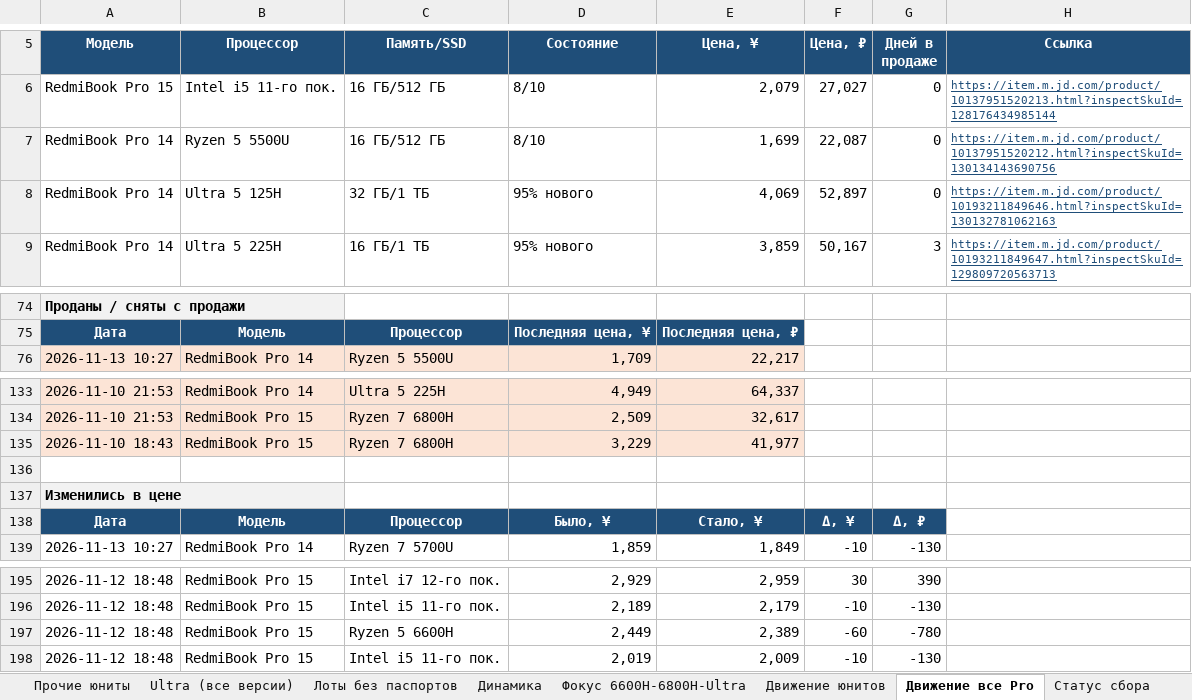
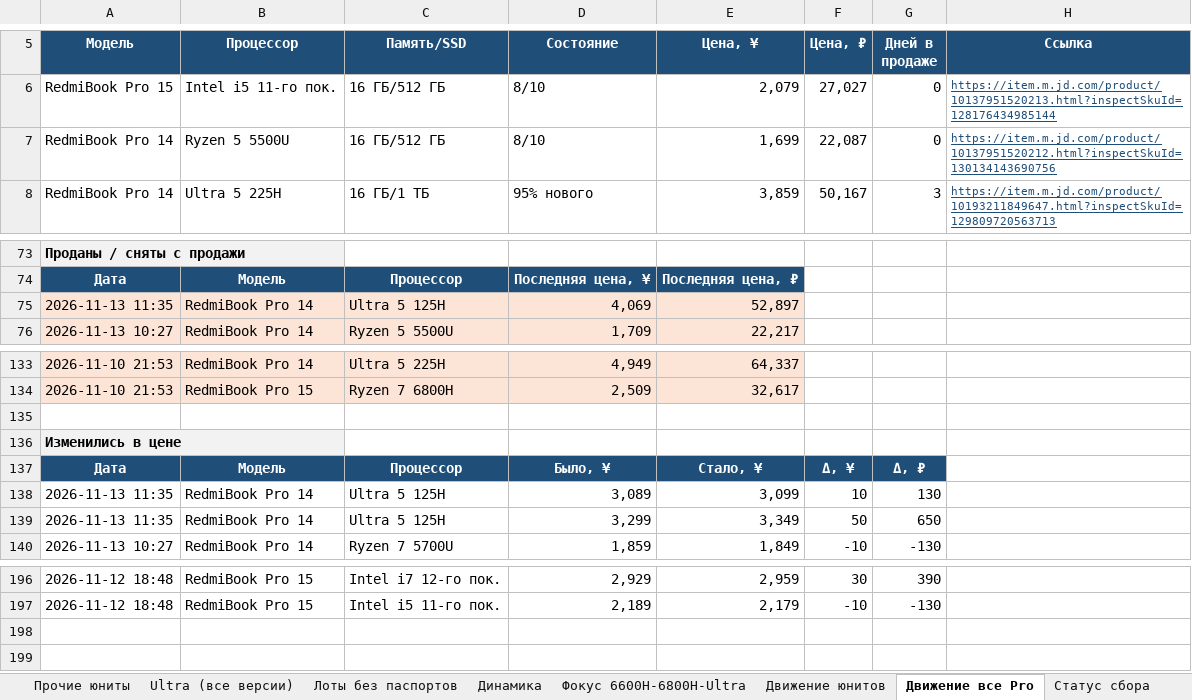
Before and after one commit to usmniko-spec/jd-laptops, an Excel workbook: redmibook_pro_auto.xlsx, sheet Движение все Pro, drawn as a sheet; only a part is shown, gaps mark what is left out; values as stored, in another font and other column widths than the file's, no borders; removed rows and columns are numbered as before the commit, all else as after; the diff names each change by its address in the sheet, - before the commit and + after, or states it on an @@ line.

```diff
--- a/redmibook_pro_auto.xlsx (sheet Движение все Pro)
+++ b/redmibook_pro_auto.xlsx (sheet Движение все Pro)
-row 8: RedmiBook Pro 14 | Ultra 5 125H | 32 ГБ/1 ТБ | 95% нового | 4,069 | 52,897 | 0 | https://item.m.jd.com/product/10193211849646.html?inspectSkuId=130132781062163
+row 75: 2026-11-13 11:35 | RedmiBook Pro 14 | Ultra 5 125H | 4,069 | 52,897
-row 135: 2026-11-10 18:43 | RedmiBook Pro 15 | Ryzen 7 6800H | 3,229 | 41,977
+row 138: 2026-11-13 11:35 | RedmiBook Pro 14 | Ultra 5 125H | 3,089 | 3,099 | 10 | 130
+row 139: 2026-11-13 11:35 | RedmiBook Pro 14 | Ultra 5 125H | 3,299 | 3,349 | 50 | 650
-row 197: 2026-11-12 18:48 | RedmiBook Pro 15 | Ryzen 5 6600H | 2,449 | 2,389 | -60 | -780
-row 198: 2026-11-12 18:48 | RedmiBook Pro 15 | Intel i5 11-го пок. | 2,019 | 2,009 | -10 | -130
```
Also changed, not shown: sheet Фокус 6600H-6800H-Ultra, sheet Движение юнитов, sheet Динамика, sheet Ultra (все версии), sheet Pro 14 юниты, sheet Сводка, 3 more sheets, charts or pictures, 4 other files.
